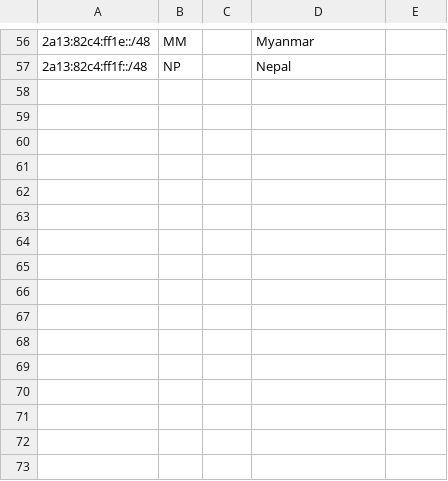
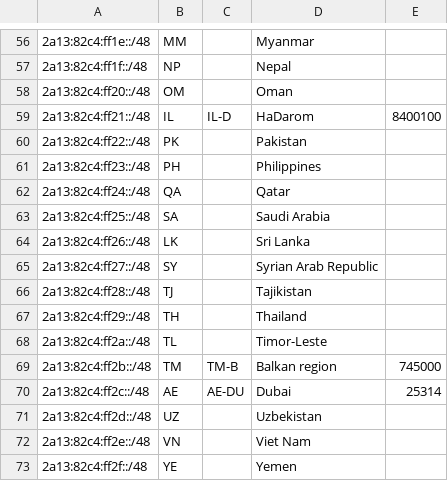
Before and after one commit to MoeChuang-Network/geofeed, a CSV file: MoeChuang Geofeed - geofeed.csv, drawn as a sheet; only a part is shown, gaps mark what is left out.

Commit message:
Add files via upload

```diff
--- a/MoeChuang Geofeed - geofeed.csv
+++ b/MoeChuang Geofeed - geofeed.csv
@@ -57 +57,17 @@
 2a13:82c4:ff1f::/48,NP,,Nepal,
+2a13:82c4:ff20::/48,OM,,Oman,
+2a13:82c4:ff21::/48,IL,IL-D,HaDarom,8400100
+2a13:82c4:ff22::/48,PK,,Pakistan,
+2a13:82c4:ff23::/48,PH,,Philippines,
+2a13:82c4:ff24::/48,QA,,Qatar,
+2a13:82c4:ff25::/48,SA,,Saudi Arabia,
+2a13:82c4:ff26::/48,LK,,Sri Lanka,
+2a13:82c4:ff27::/48,SY,,Syrian Arab Republic,
+2a13:82c4:ff28::/48,TJ,,Tajikistan,
+2a13:82c4:ff29::/48,TH,,Thailand,
+2a13:82c4:ff2a::/48,TL,,Timor-Leste,
+2a13:82c4:ff2b::/48,TM,TM-B,Balkan region,745000
+2a13:82c4:ff2c::/48,AE,AE-DU,Dubai,25314
+2a13:82c4:ff2d::/48,UZ,,Uzbekistan,
+2a13:82c4:ff2e::/48,VN,,Viet Nam,
+2a13:82c4:ff2f::/48,YE,,Yemen,
```
